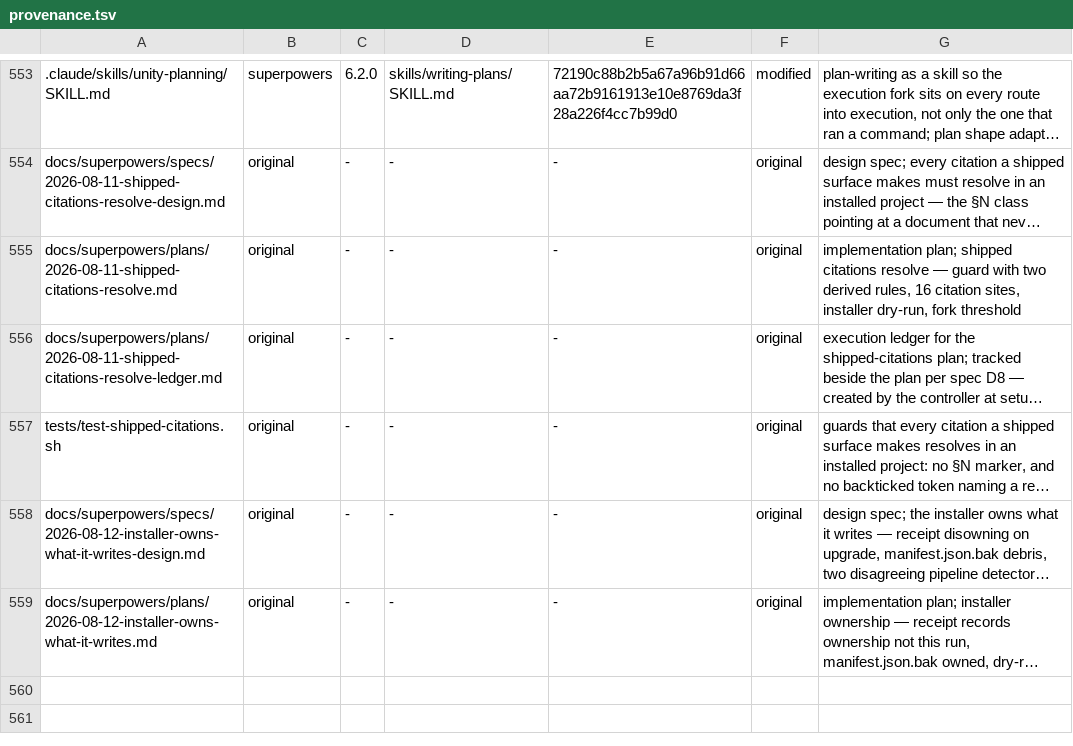
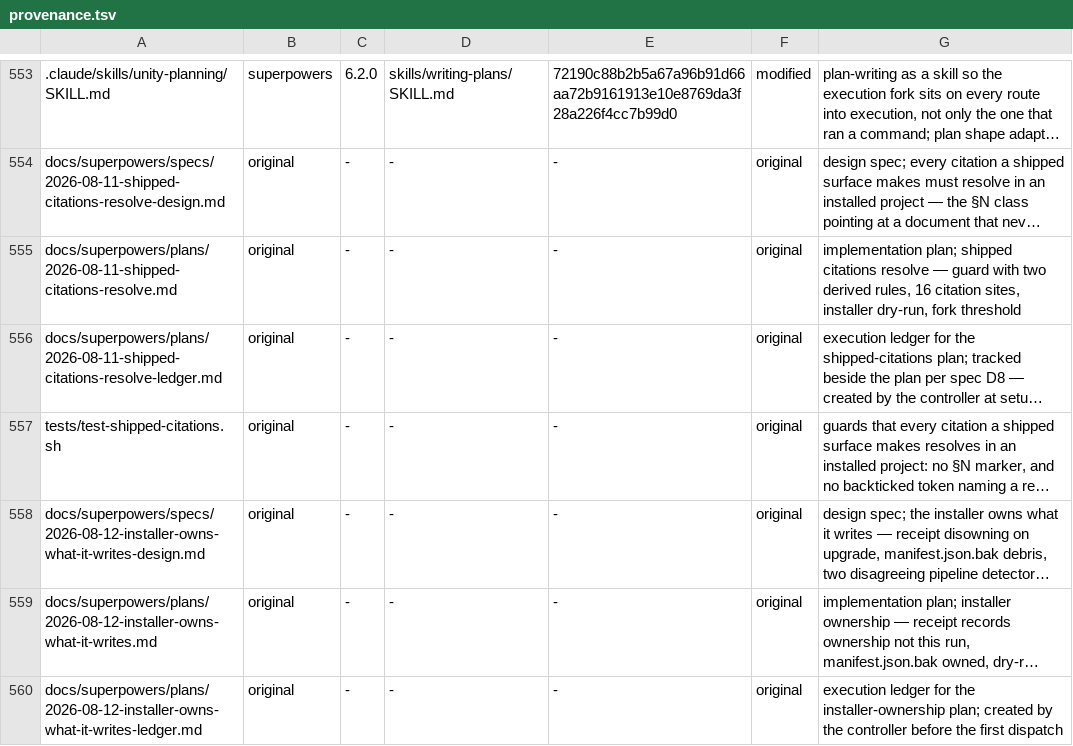
Before and after one commit to OmerZeyveli/kinglet-unity, a TSV file: provenance.tsv, drawn as a sheet; only a part is shown, gaps mark what is left out; long unchanged cells end in …; the diff names each change by its address in the sheet, - before the commit and + after, or states it on an @@ line.

```diff
--- a/provenance.tsv
+++ b/provenance.tsv
+row 560: docs/superpowers/plans/2026-08-12-installer-owns-what-it-writes-ledger.md | original | - | - | - | original | execution ledger for the installer-ownership plan; created by the controller before the first dispatch
```
Also changed, not shown: 1 other file.
